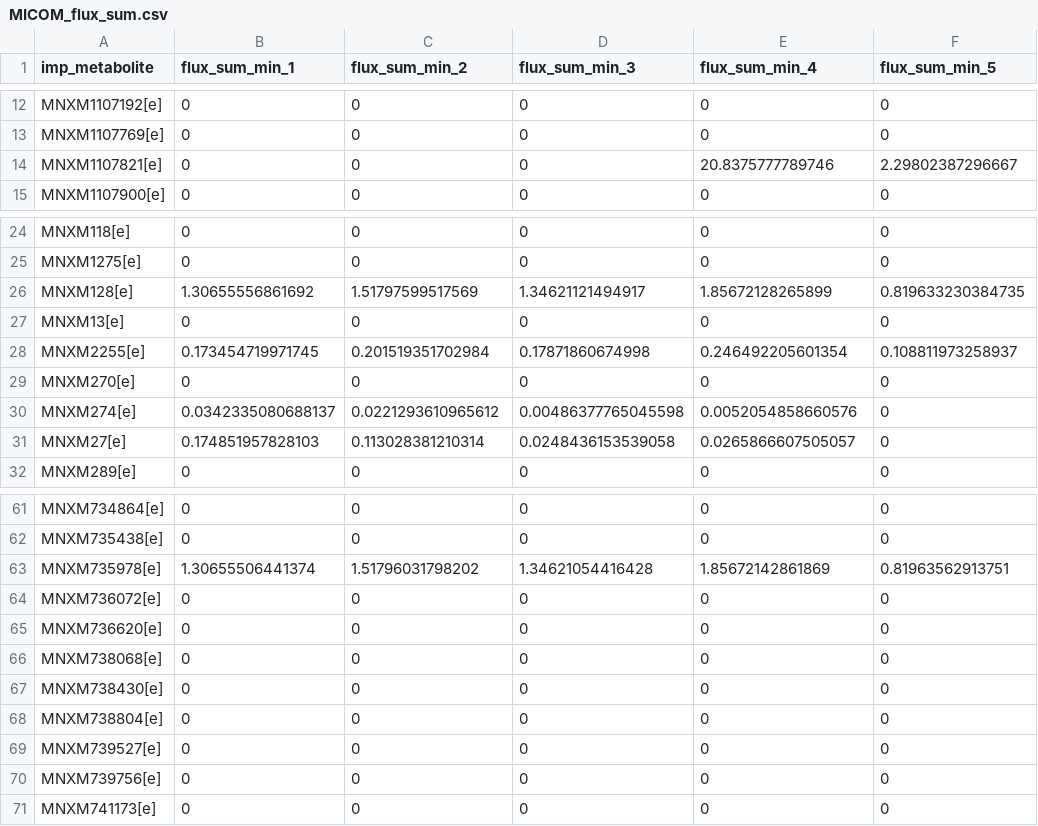
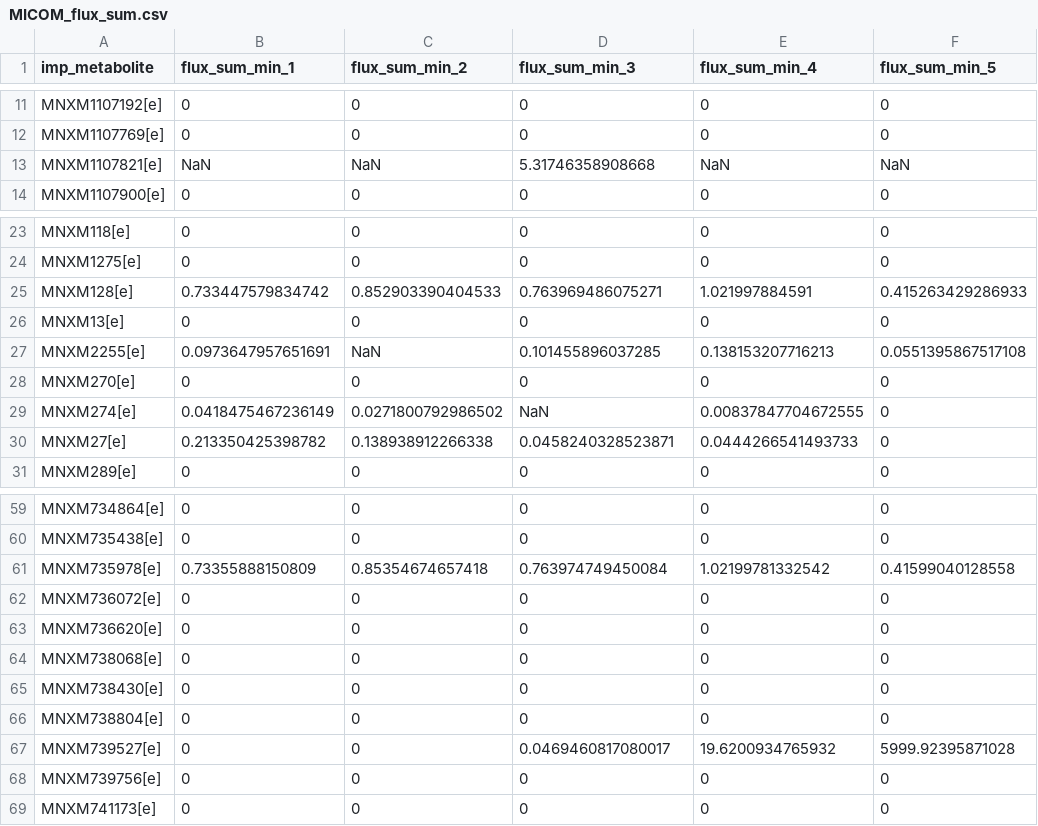
Before and after one commit to YunliEricHsieh/IMIC, a CSV file: table/flux_sum_analysis/MICOM_flux_sum.csv, drawn as a sheet; only a part is shown, gaps mark what is left out; the diff covers the shown part only.

```diff
--- a/table/flux_sum_analysis/MICOM_flux_sum.csv
+++ b/table/flux_sum_analysis/MICOM_flux_sum.csv
@@ -13,3 +12,3 @@ MNXM1107192[e],0,0,0,0,0
 MNXM1107769[e],0,0,0,0,0
-MNXM1107821[e],0,0,0,20.8375777789746,2.29802387296667
+MNXM1107821[e],NaN,NaN,5.31746358908668,NaN,NaN
 MNXM1107900[e],0,0,0,0,0
@@ -25,8 +24,8 @@ MNXM118[e],0,0,0,0,0
 MNXM1275[e],0,0,0,0,0
-MNXM128[e],1.30655556861692,1.51797599517569,1.34621121494917,1.85672128265899,0.819633230384735
+MNXM128[e],0.733447579834742,0.852903390404533,0.763969486075271,1.021997884591,0.415263429286933
 MNXM13[e],0,0,0,0,0
-MNXM2255[e],0.173454719971745,0.201519351702984,0.17871860674998,0.246492205601354,0.108811973258937
+MNXM2255[e],0.0973647957651691,NaN,0.101455896037285,0.138153207716213,0.0551395867517108
 MNXM270[e],0,0,0,0,0
-MNXM274[e],0.0342335080688137,0.0221293610965612,0.00486377765045598,0.0052054858660576,0
-MNXM27[e],0.174851957828103,0.113028381210314,0.0248436153539058,0.0265866607505057,0
+MNXM274[e],0.0418475467236149,0.0271800792986502,NaN,0.00837847704672555,0
+MNXM27[e],0.213350425398782,0.138938912266338,0.0458240328523871,0.0444266541493733,0
 MNXM289[e],0,0,0,0,0
@@ -62,3 +60,3 @@ MNXM734864[e],0,0,0,0,0
 MNXM735438[e],0,0,0,0,0
-MNXM735978[e],1.30655506441374,1.51796031798202,1.34621054416428,1.85672142861869,0.81963562913751
+MNXM735978[e],0.73355888150809,0.85354674657418,0.763974749450084,1.02199781332542,0.41599040128558
 MNXM736072[e],0,0,0,0,0
@@ -68,3 +66,3 @@ MNXM738430[e],0,0,0,0,0
 MNXM738804[e],0,0,0,0,0
-MNXM739527[e],0,0,0,0,0
+MNXM739527[e],0,0,0.0469460817080017,19.6200934765932,5999.92395871028
 MNXM739756[e],0,0,0,0,0
```
Also changed, not shown: 1 added row, 2 removed rows and 25 edited cells elsewhere in this file, table/flux_sum_analysis/14_MAG_flux_sum.csv.
